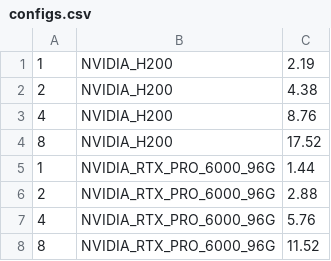
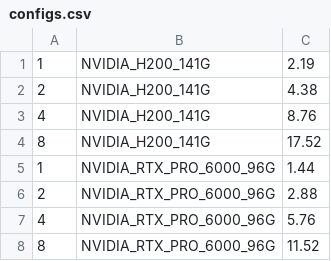
Before and after one commit to rajat709/de_nodes, a CSV file: yotta/configs.csv, drawn as a sheet.

Commit message:
Update configs.csv

```diff
--- a/yotta/configs.csv
+++ b/yotta/configs.csv
@@ -1,5 +1,5 @@
-1, NVIDIA_H200, 2.19,
-2, NVIDIA_H200, 4.38,
-4, NVIDIA_H200, 8.76,
-8, NVIDIA_H200, 17.52,
+1, NVIDIA_H200_141G, 2.19,
+2, NVIDIA_H200_141G, 4.38,
+4, NVIDIA_H200_141G, 8.76,
+8, NVIDIA_H200_141G, 17.52,
 1, NVIDIA_RTX_PRO_6000_96G, 1.44,
```
